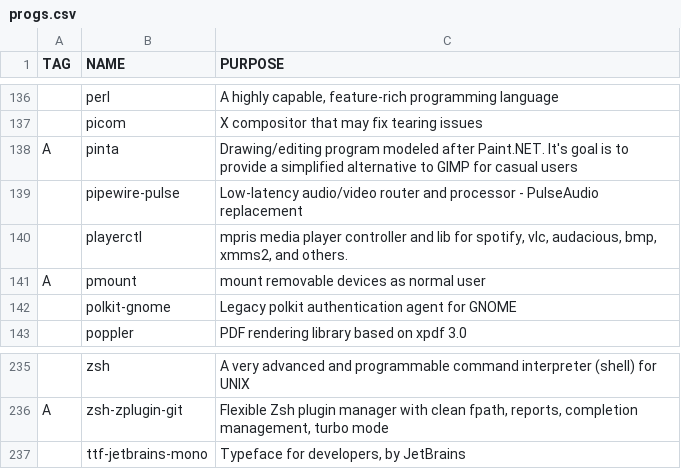
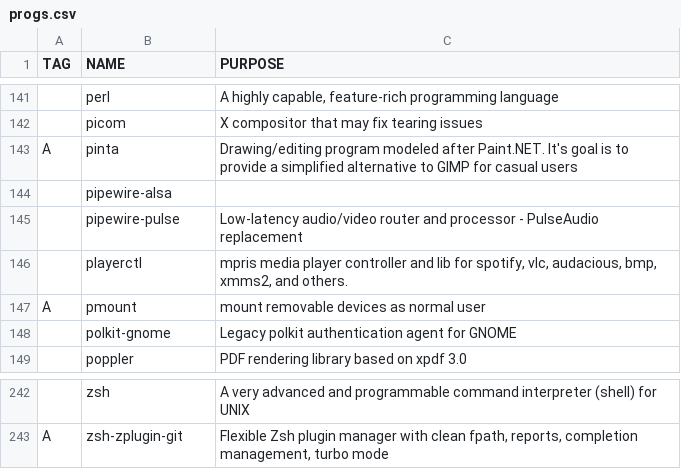
Before and after one commit to remolueoend/rayrice, a CSV file: progs.csv, drawn as a sheet; only a part is shown, gaps mark what is left out; removed rows and columns are numbered as before the commit, all else as after; the diff covers the shown part only; the diff names each change by its address in the sheet, - before the commit and + after, or states it on an @@ line.

Commit message:
setup intellimacs, add rofimoji, add pipewire tool to progs

```diff
--- a/progs.csv
+++ b/progs.csv
+row 144:  | pipewire-alsa
-row 237:  | ttf-jetbrains-mono | Typeface for developers, by JetBrains
```
Also changed, not shown: 6 added rows elsewhere in this file, 8 other files.
